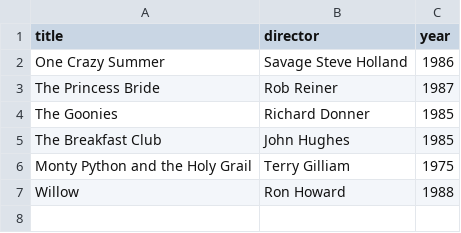
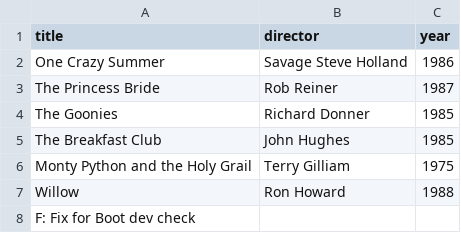
Before and after one commit to PsychoFlicker99/webflyx, a CSV file: classics.csv, drawn as a sheet; the diff names each change by its address in the sheet, - before the commit and + after, or states it on an @@ line.

Commit message:
F: Bootdev check fix

```diff
--- a/classics.csv
+++ b/classics.csv
+row 8: F: Fix for Boot dev check
```
